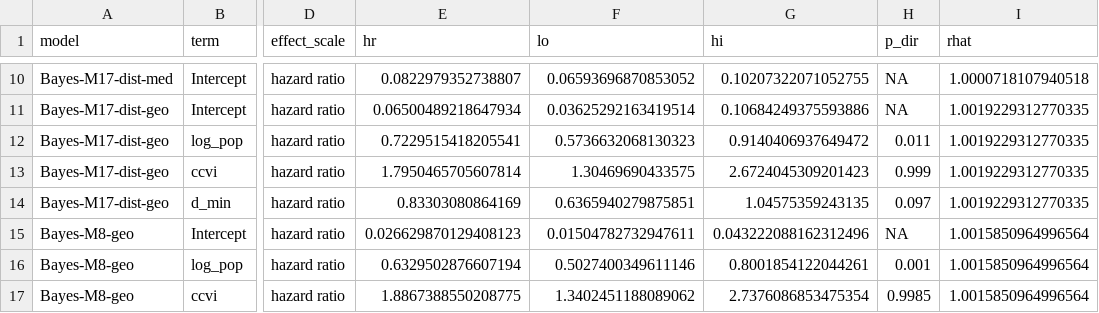
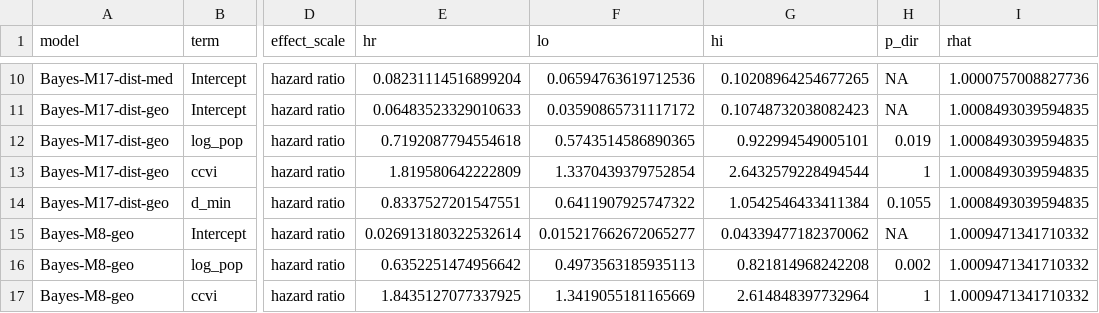
Before and after one commit to INRB-UMIE/BDBV2026-Spatial_Invasion_Risk, a CSV file: outputs/2026-09-20/bayes_parameters.csv, drawn as a sheet; only a part is shown, gaps mark what is left out; the diff covers the shown part only; the diff names each change by its address in the sheet, - before the commit and + after, or states it on an @@ line.

```diff
--- a/outputs/2026-09-20/bayes_parameters.csv
+++ b/outputs/2026-09-20/bayes_parameters.csv
-E10 (hr): 0.0822979352738807
+E10 (hr): 0.08231114516899204
-F10 (lo): 0.06593696870853052
+F10 (lo): 0.06594763619712536
-G10 (hi): 0.10207322071052755
+G10 (hi): 0.10208964254677265
-I10 (rhat): 1.0000718107940518
+I10 (rhat): 1.0000757008827736
-E11 (hr): 0.06500489218647934
+E11 (hr): 0.06483523329010633
-F11 (lo): 0.03625292163419514
+F11 (lo): 0.03590865731117172
-G11 (hi): 0.10684249375593886
+G11 (hi): 0.10748732038082423
-I11:I14 (rhat): 1.0019229312770335
+I11:I14 (rhat): 1.0008493039594835
-E12 (hr): 0.7229515418205541
+E12 (hr): 0.7192087794554618
-F12 (lo): 0.5736632068130323
+F12 (lo): 0.5743514586890365
-G12 (hi): 0.9140406937649472
+G12 (hi): 0.922994549005101
-H12 (p_dir): 0.011
+H12 (p_dir): 0.019
-E13 (hr): 1.7950465705607814
+E13 (hr): 1.819580642222809
-F13 (lo): 1.30469690433575
+F13 (lo): 1.3370439379752854
-G13 (hi): 2.6724045309201423
+G13 (hi): 2.6432579228494544
-H13 (p_dir): 0.999
+H13 (p_dir): 1
-E14 (hr): 0.83303080864169
+E14 (hr): 0.8337527201547551
-F14 (lo): 0.6365940279875851
+F14 (lo): 0.6411907925747322
-G14 (hi): 1.04575359243135
+G14 (hi): 1.0542546433411384
-H14 (p_dir): 0.097
+H14 (p_dir): 0.1055
-E15 (hr): 0.026629870129408123
+E15 (hr): 0.026913180322532614
-F15 (lo): 0.01504782732947611
+F15 (lo): 0.015217662672065277
-G15 (hi): 0.043222088162312496
+G15 (hi): 0.04339477182370062
-I15:I17 (rhat): 1.0015850964996564
+I15:I17 (rhat): 1.0009471341710332
-E16 (hr): 0.6329502876607194
+E16 (hr): 0.6352251474956642
-F16 (lo): 0.5027400349611146
+F16 (lo): 0.4973563185935113
-G16 (hi): 0.8001854122044261
+G16 (hi): 0.821814968242208
-H16 (p_dir): 0.001
+H16 (p_dir): 0.002
-E17 (hr): 1.8867388550208775
+E17 (hr): 1.8435127077337925
-F17 (lo): 1.3402451188089062
+F17 (lo): 1.3419055181165669
-G17 (hi): 2.7376086853475354
+G17 (hi): 2.614848397732964
-H17 (p_dir): 0.9985
+H17 (p_dir): 1
```
Also changed, not shown: 143 edited cells elsewhere in this file, outputs/2026-09-20/bayes_risk_scores_all_zones.csv, outputs/2026-09-20/harmonised_confirmed_cases.csv, 22 other files.
